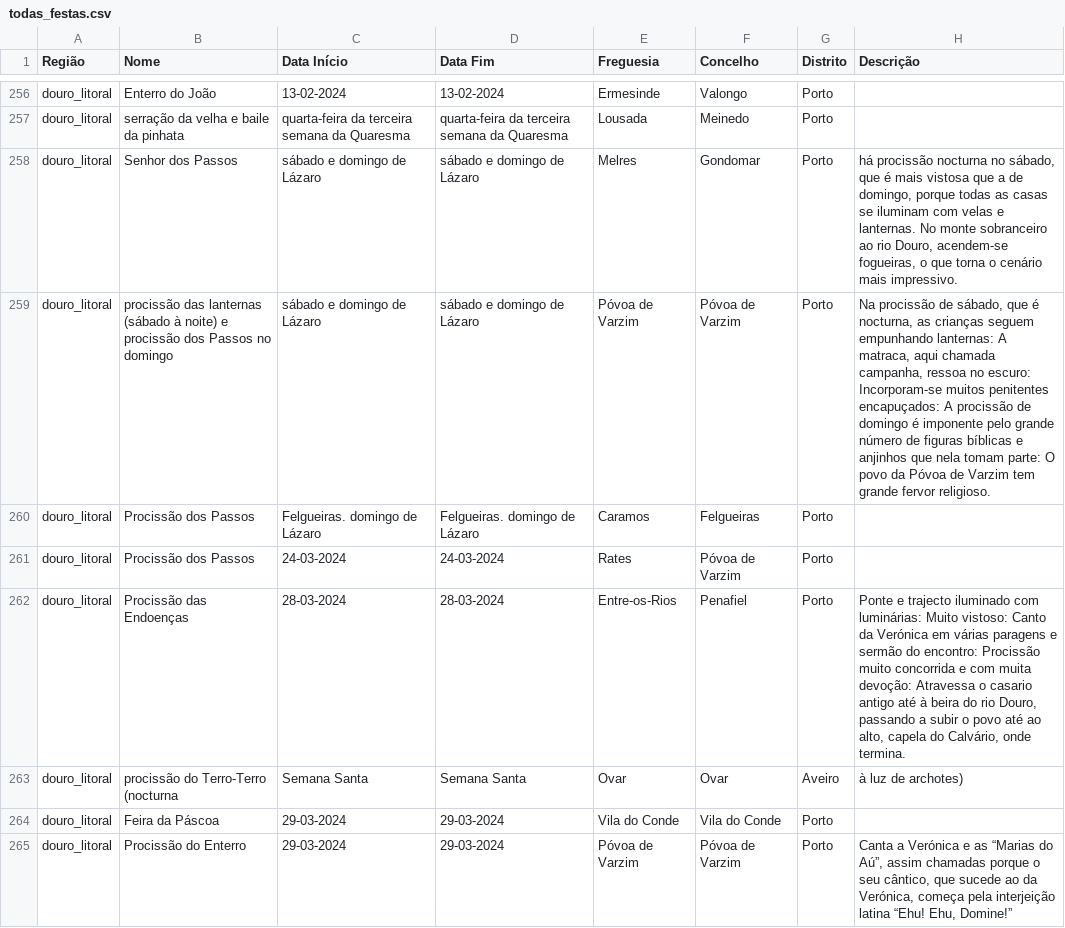
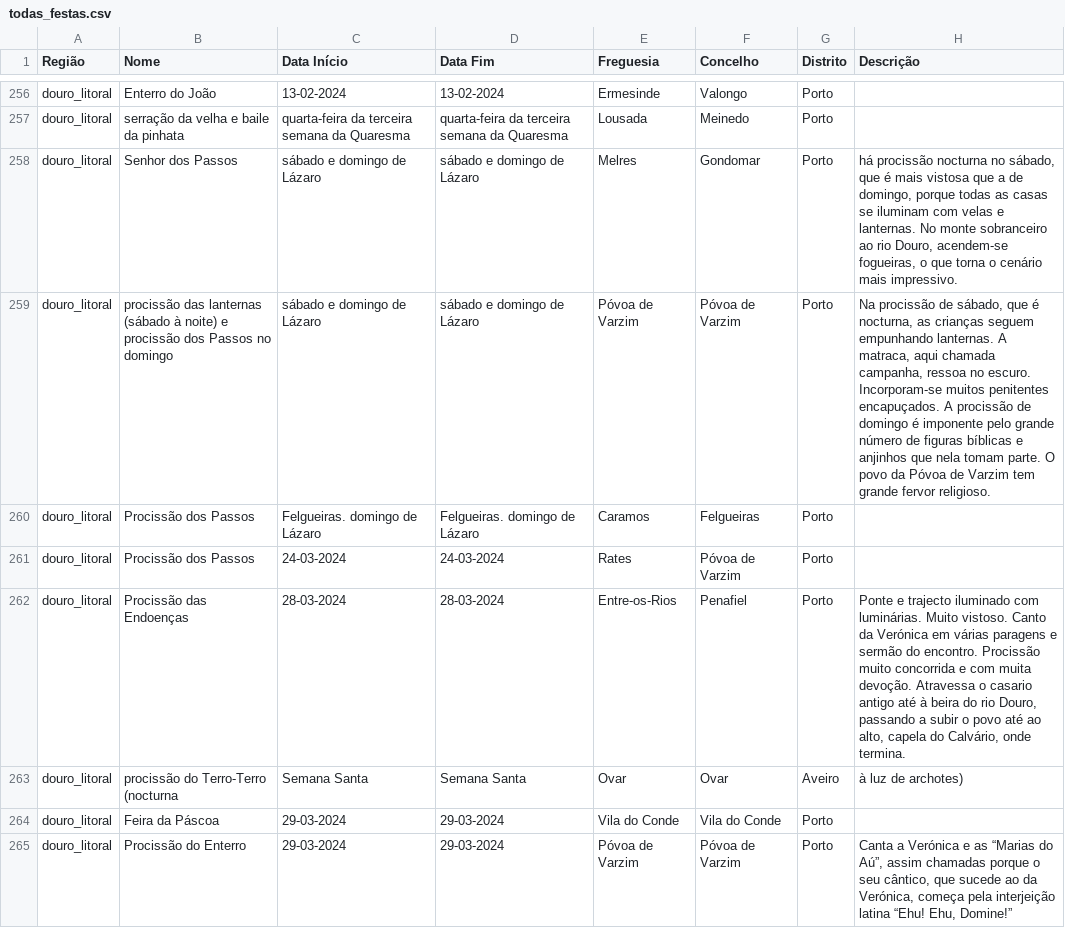
Before and after one commit to afonsoni/Projeto2024, a CSV file: scrap/csv&json/todas_festas.csv, drawn as a sheet; only a part is shown, gaps mark what is left out; the diff covers the shown part only.

```diff
--- a/scrap/csv&json/todas_festas.csv
+++ b/scrap/csv&json/todas_festas.csv
@@ -258,6 +258,6 @@ douro_litoral,serração da velha e baile da pinhata,quarta-feira da terceira se
 douro_litoral,Senhor dos Passos,sábado e domingo de Lázaro,sábado e domingo de Lázaro,Melres,Gondomar,Porto,"há procissão nocturna no sábado, que é mais vistosa que a de domingo, porque todas as casas se iluminam com velas e lanternas. No monte sobranceiro ao rio Douro, acendem-se fogueiras, o que torna o cenário mais impressivo."
-douro_litoral,procissão das lanternas (sábado à noite) e procissão dos Passos no domingo,sábado e domingo de Lázaro,sábado e domingo de Lázaro,Póvoa de Varzim,Póvoa de Varzim,Porto,"Na procissão de sábado, que é nocturna, as crianças seguem empunhando lanternas: A matraca, aqui chamada campanha, ressoa no escuro: Incorporam-se muitos penitentes encapuçados: A procissão de domingo é imponente pelo grande número de figuras bíblicas e anjinhos que nela tomam parte: O povo da Póvoa de Varzim tem grande fervor religioso."
+douro_litoral,procissão das lanternas (sábado à noite) e procissão dos Passos no domingo,sábado e domingo de Lázaro,sábado e domingo de Lázaro,Póvoa de Varzim,Póvoa de Varzim,Porto,"Na procissão de sábado, que é nocturna, as crianças seguem empunhando lanternas. A matraca, aqui chamada campanha, ressoa no escuro. Incorporam-se muitos penitentes encapuçados. A procissão de domingo é imponente pelo grande número de figuras bíblicas e anjinhos que nela tomam parte. O povo da Póvoa de Varzim tem grande fervor religioso."
 douro_litoral,Procissão dos Passos,Felgueiras. domingo de Lázaro,Felgueiras. domingo de Lázaro,Caramos,Felgueiras,Porto,
 douro_litoral,Procissão dos Passos,24-03-2024,24-03-2024,Rates,Póvoa de Varzim,Porto,
-douro_litoral,Procissão das Endoenças,28-03-2024,28-03-2024,Entre-os-Rios,Penafiel,Porto,"Ponte e trajecto iluminado com luminárias: Muito vistoso: Canto da Verónica em várias paragens e sermão do encontro: Procissão muito concorrida e com muita devoção: Atravessa o casario antigo até à beira do rio Douro, passando a subir o povo até ao alto, capela do Calvário, onde termina."
+douro_litoral,Procissão das Endoenças,28-03-2024,28-03-2024,Entre-os-Rios,Penafiel,Porto,"Ponte e trajecto iluminado com luminárias. Muito vistoso. Canto da Verónica em várias paragens e sermão do encontro. Procissão muito concorrida e com muita devoção. Atravessa o casario antigo até à beira do rio Douro, passando a subir o povo até ao alto, capela do Calvário, onde termina."
 douro_litoral,procissão do Terro-Terro (nocturna,Semana Santa,Semana Santa,Ovar,Ovar,Aveiro,à luz de archotes)
```
Also changed, not shown: 147 edited cells elsewhere in this file, 4 other files.
